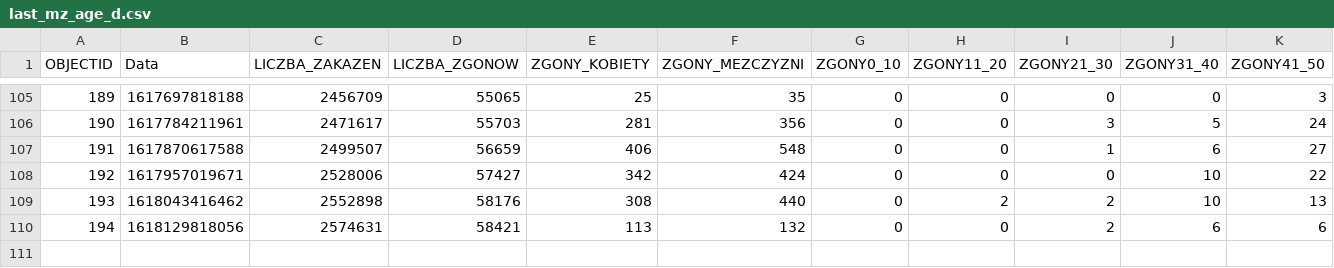
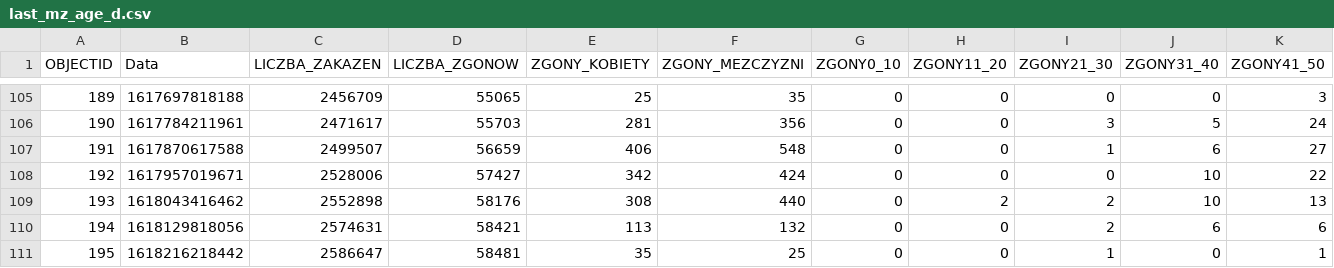
Before and after one commit to wieslawseweryn/wieslawseweryn.github.io, a CSV file: last_mz_age_d.csv, drawn as a sheet; only a part is shown, gaps mark what is left out; rows hold the shown columns only; the diff names each change by its address in the sheet, - before the commit and + after, or states it on an @@ line.

Commit message:
2021-04-12

```diff
--- a/last_mz_age_d.csv
+++ b/last_mz_age_d.csv
+row 111: 195 | 1618216218442 | 2586647 | 58481 | 35 | 25 | 0 | 0 | 1 | 0 | 1
```
